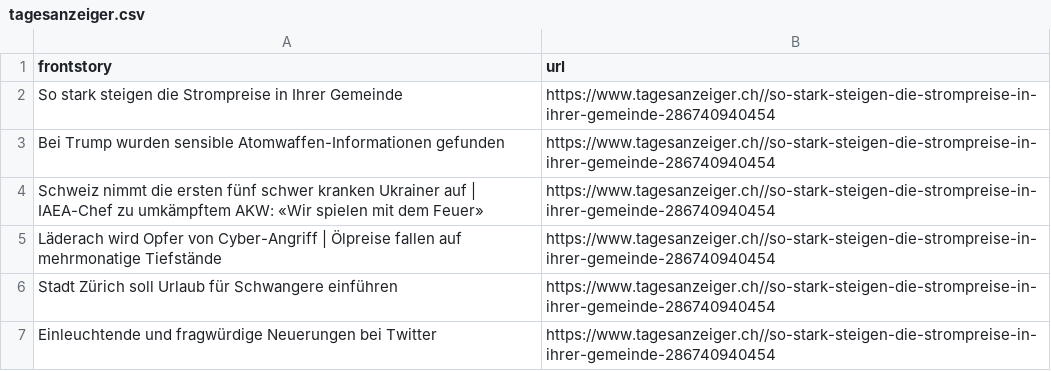
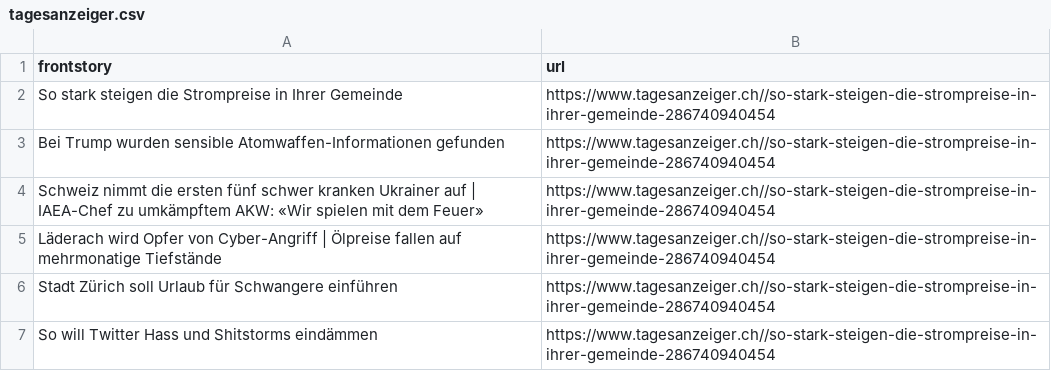
Before and after one commit to ErichBuergler/automatic-scraper-tagesanzeiger, a CSV file: tagesanzeiger.csv, drawn as a sheet.

```diff
--- a/tagesanzeiger.csv
+++ b/tagesanzeiger.csv
@@ -6,2 +6,2 @@ Läderach wird Opfer von Cyber-Angriff | Ölpreise fallen auf mehrmonatige Tiefs
 Stadt Zürich soll Urlaub für Schwangere einführen ,https://www.tagesanzeiger.ch//so-stark-steigen-die-strompreise-in-ihrer-gemeinde-286740940454
-Einleuchtende und fragwürdige Neuerungen bei Twitter,https://www.tagesanzeiger.ch//so-stark-steigen-die-strompreise-in-ihrer-gemeinde-286740940454
+So will Twitter Hass und Shitstorms eindämmen,https://www.tagesanzeiger.ch//so-stark-steigen-die-strompreise-in-ihrer-gemeinde-286740940454
```
